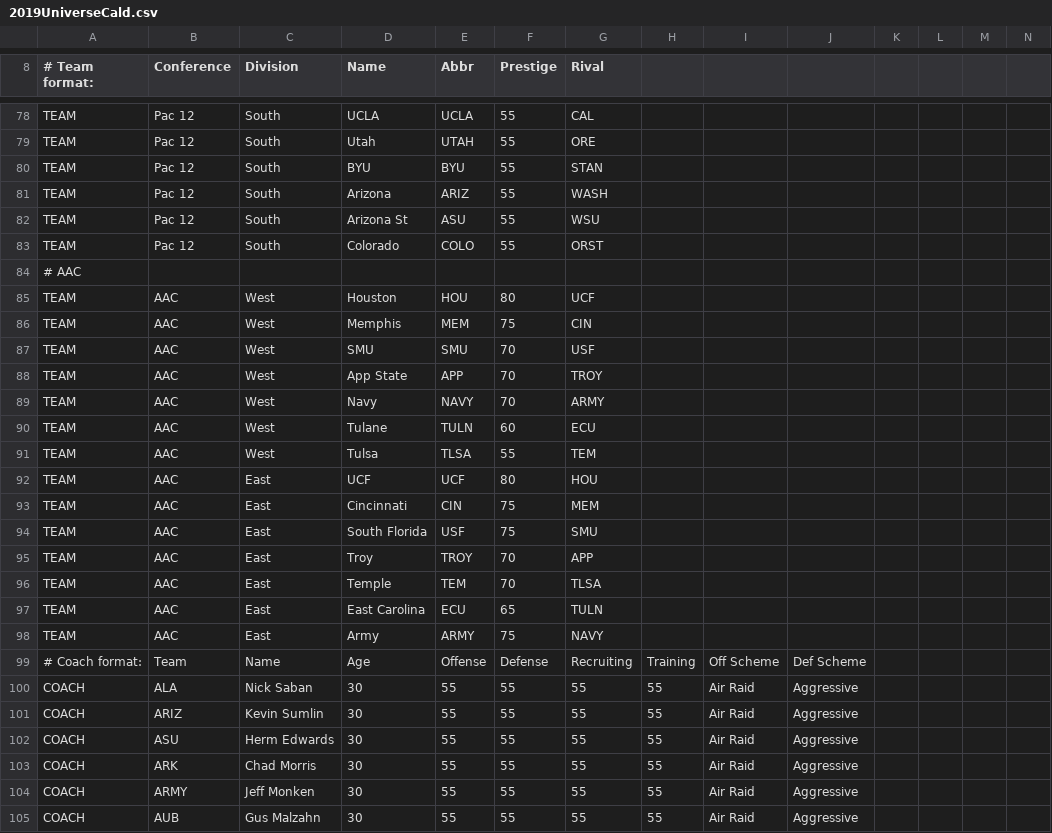
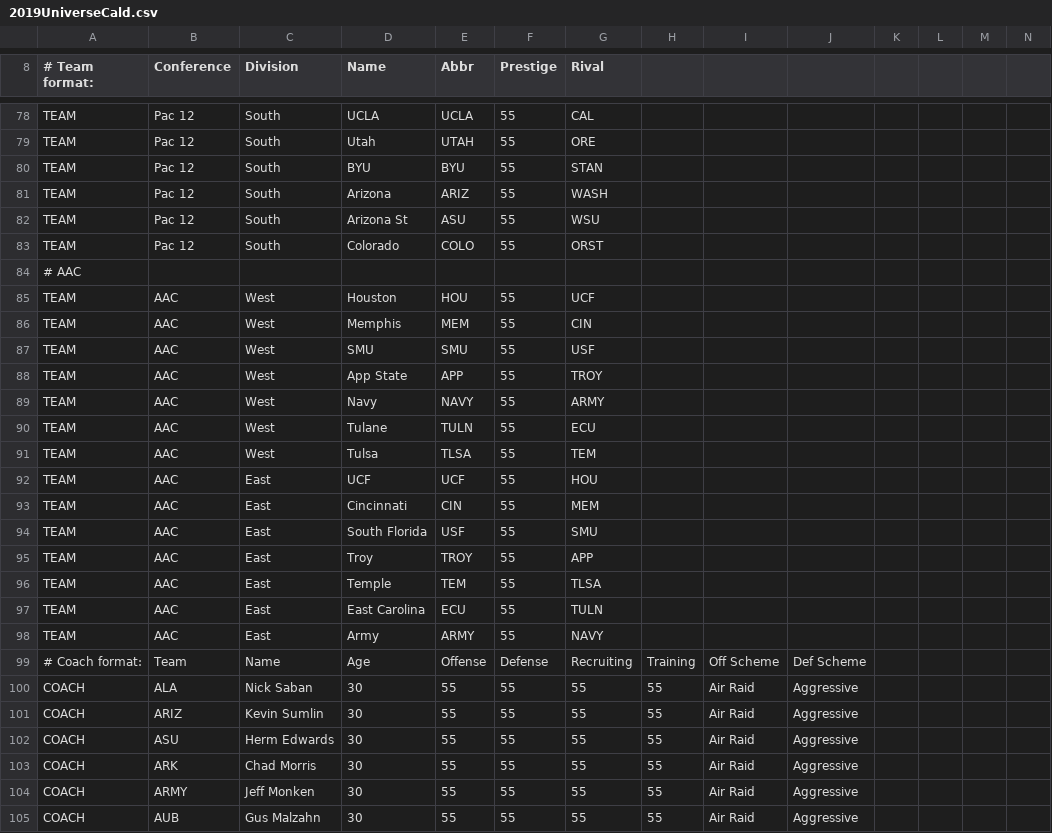
Before and after one commit to coach2/coach2, a CSV file: 2019UniverseCald.csv, drawn as a sheet; only a part is shown, gaps mark what is left out; the diff covers the shown part only.

Commit message:
Update 2019UniverseCald.csv

```diff
--- a/2019UniverseCald.csv
+++ b/2019UniverseCald.csv
@@ -84,16 +84,16 @@ TEAM,Pac 12,South,Colorado,COLO,55,ORST,,,,,,,
 # AAC,,,,,,,,,,,,,
-TEAM,AAC,West,Houston,HOU,80,UCF,,,,,,,
-TEAM,AAC,West,Memphis,MEM,75,CIN,,,,,,,
-TEAM,AAC,West,SMU,SMU,70,USF,,,,,,,
-TEAM,AAC,West,App State,APP,70,TROY,,,,,,,
-TEAM,AAC,West,Navy,NAVY,70,ARMY,,,,,,,
-TEAM,AAC,West,Tulane,TULN,60,ECU,,,,,,,
+TEAM,AAC,West,Houston,HOU,55,UCF,,,,,,,
+TEAM,AAC,West,Memphis,MEM,55,CIN,,,,,,,
+TEAM,AAC,West,SMU,SMU,55,USF,,,,,,,
+TEAM,AAC,West,App State,APP,55,TROY,,,,,,,
+TEAM,AAC,West,Navy,NAVY,55,ARMY,,,,,,,
+TEAM,AAC,West,Tulane,TULN,55,ECU,,,,,,,
 TEAM,AAC,West,Tulsa,TLSA,55,TEM,,,,,,,
-TEAM,AAC,East,UCF,UCF,80,HOU,,,,,,,
-TEAM,AAC,East,Cincinnati,CIN,75,MEM,,,,,,,
-TEAM,AAC,East,South Florida,USF,75,SMU,,,,,,,
-TEAM,AAC,East,Troy,TROY,70,APP,,,,,,,
-TEAM,AAC,East,Temple,TEM,70,TLSA,,,,,,,
-TEAM,AAC,East,East Carolina,ECU,65,TULN,,,,,,,
-TEAM,AAC,East,Army,ARMY,75,NAVY,,,,,,,
+TEAM,AAC,East,UCF,UCF,55,HOU,,,,,,,
+TEAM,AAC,East,Cincinnati,CIN,55,MEM,,,,,,,
+TEAM,AAC,East,South Florida,USF,55,SMU,,,,,,,
+TEAM,AAC,East,Troy,TROY,55,APP,,,,,,,
+TEAM,AAC,East,Temple,TEM,55,TLSA,,,,,,,
+TEAM,AAC,East,East Carolina,ECU,55,TULN,,,,,,,
+TEAM,AAC,East,Army,ARMY,55,NAVY,,,,,,,
 # Coach format:,Team,Name,Age,Offense,Defense,Recruiting,Training,Off Scheme,Def Scheme,,,,
```
Also changed, not shown: 11 edited cells elsewhere in this file.
